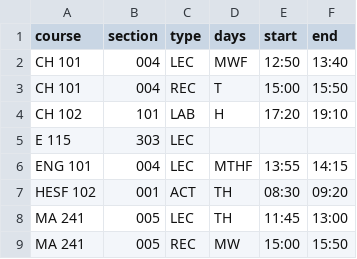
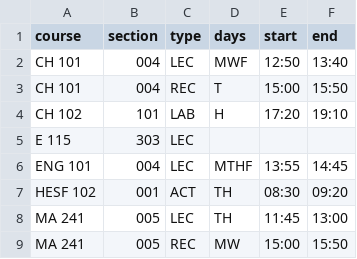
Before and after one commit to mxwander/schedule-builder, a CSV file: courses.csv, drawn as a sheet.

```diff
--- a/courses.csv
+++ b/courses.csv
@@ -5,3 +5,3 @@ CH 102,101,LAB,H,17:20,19:10
 E 115,303,LEC,,,
-ENG 101,004,LEC,MTHF,13:55,14:15
+ENG 101,004,LEC,MTHF,13:55,14:45
 HESF 102,001,ACT,TH,08:30,09:20
```
Also changed, not shown: 1 other file.
